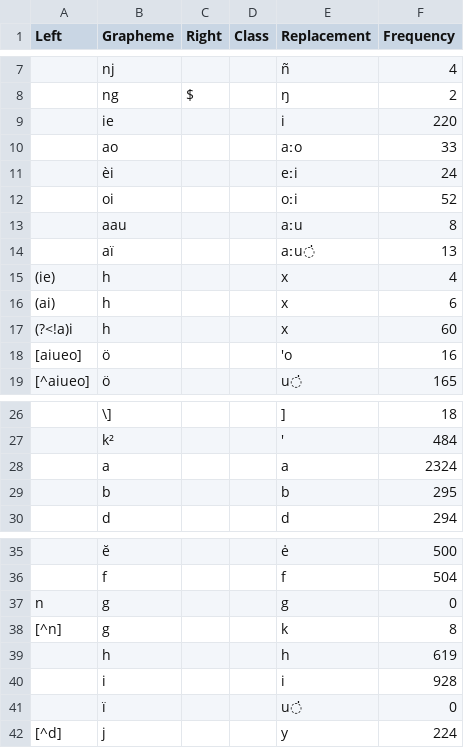
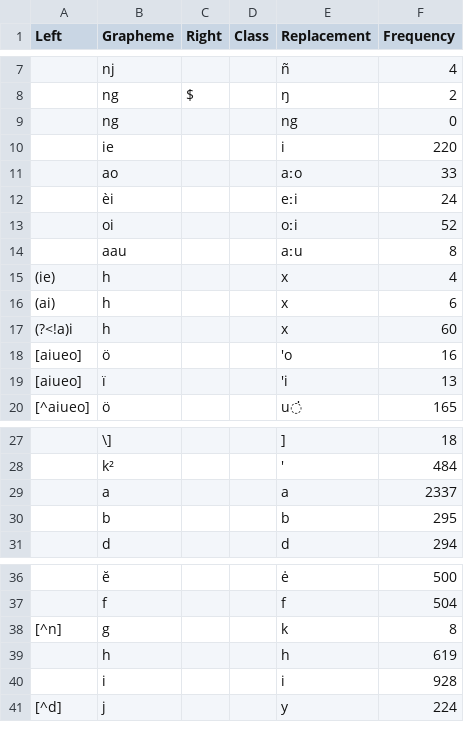
Before and after one commit to gederajeg/enolex, a TSV file: ortho/_09-helfrich_pieters1891_profile.tsv, drawn as a sheet; only a part is shown, gaps mark what is left out.

Commit message:
Update profile for Francis (1870), Helfrich (1888), and Helfrich and Pieters (1891).

```diff
--- a/ortho/_09-helfrich_pieters1891_profile.tsv
+++ b/ortho/_09-helfrich_pieters1891_profile.tsv
@@ -8,2 +8,3 @@ Left	Grapheme	Right	Class	Replacement	Frequency
 	ng	$		ŋ	2
+	ng			ng	0
 	ie			i	220
@@ -13,3 +14,2 @@ Left	Grapheme	Right	Class	Replacement	Frequency
 	aau			aːu	8
-	aï			aːu̇	13
 (ie)	h			x	4
@@ -18,2 +18,3 @@ Left	Grapheme	Right	Class	Replacement	Frequency
 [aiueo]	ö			'o	16
+[aiueo]	ï			'i	13
 [^aiueo]	ö			u̇	165
@@ -27,3 +28,3 @@ Left	Grapheme	Right	Class	Replacement	Frequency
 	k²			'	484
-	a			a	2324
+	a			a	2337
 	b			b	295
@@ -36,3 +37,2 @@ Left	Grapheme	Right	Class	Replacement	Frequency
 	f			f	504
-n	g			g	0
 [^n]	g			k	8
@@ -40,3 +40,2 @@ n	g			g	0
 	i			i	928
-	ï			u̇	0
 [^d]	j			y	224
```
Also changed, not shown: ortho/_06-francis1870_profile.tsv, ortho/_08-helfrich1888_profile.tsv.
